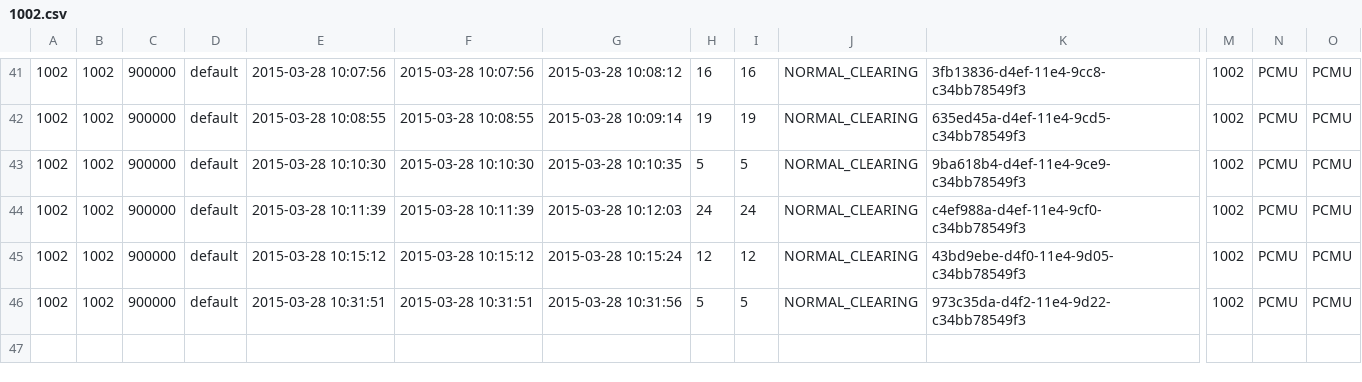
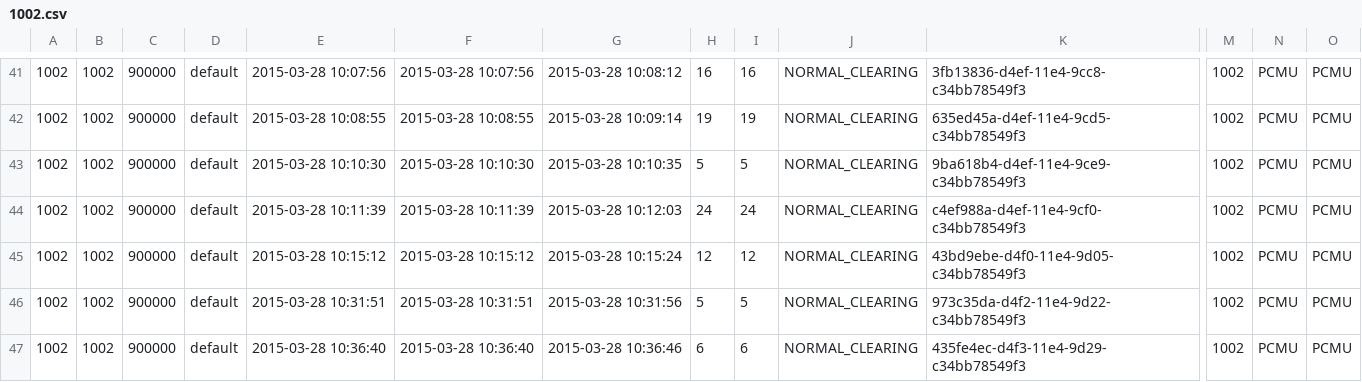
Before and after one commit to csrgxtu/freeswitch, a CSV file: bin/freeswitch-conf/log/cdr-csv/1002.csv, drawn as a sheet; only a part is shown, gaps mark what is left out; rows hold the shown columns only; the diff names each change by its address in the sheet, - before the commit and + after, or states it on an @@ line.

```diff
--- a/bin/freeswitch-conf/log/cdr-csv/1002.csv
+++ b/bin/freeswitch-conf/log/cdr-csv/1002.csv
+row 47: 1002 | 1002 | 900000 | default | 2015-03-28 10:36:40 | 2015-03-28 10:36:40 | 2015-03-28 10:36:46 | 6 | 6 | NORMAL_CLEARING | 435fe4ec-d4f3-11e4-9d29-c34bb78549f3 | 1002 | PCMU | PCMU
```
Also changed, not shown: bin/freeswitch-conf/log/cdr-csv/Master.csv, 4 other files.
